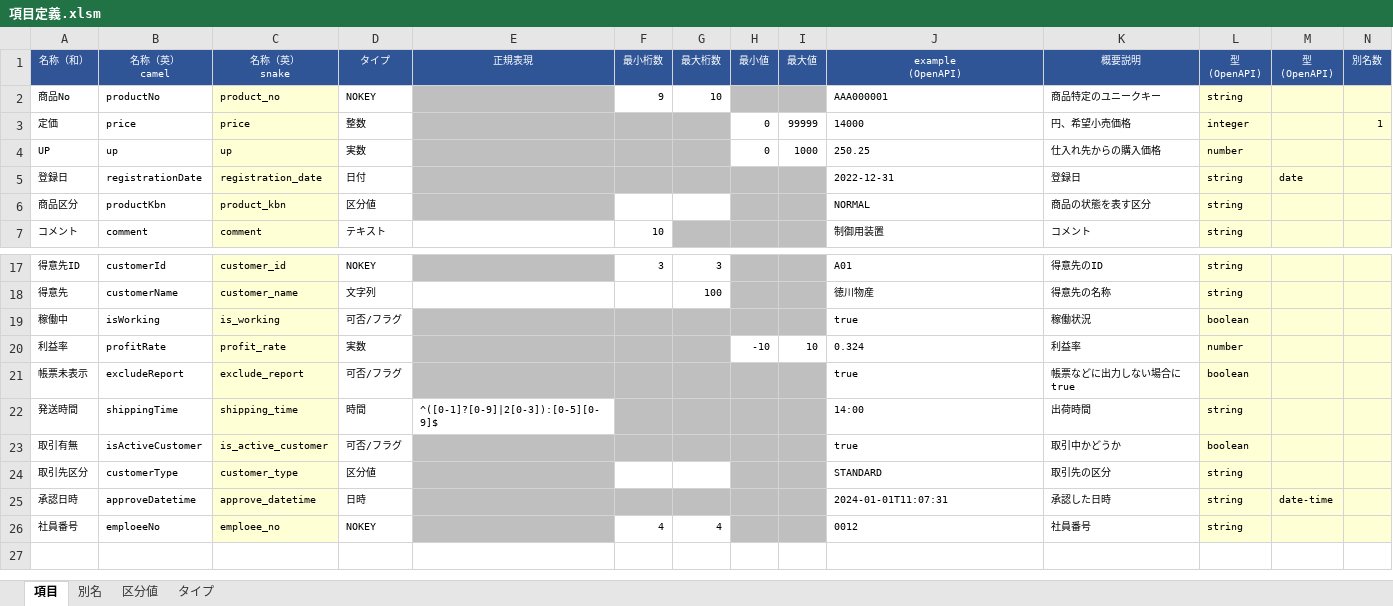
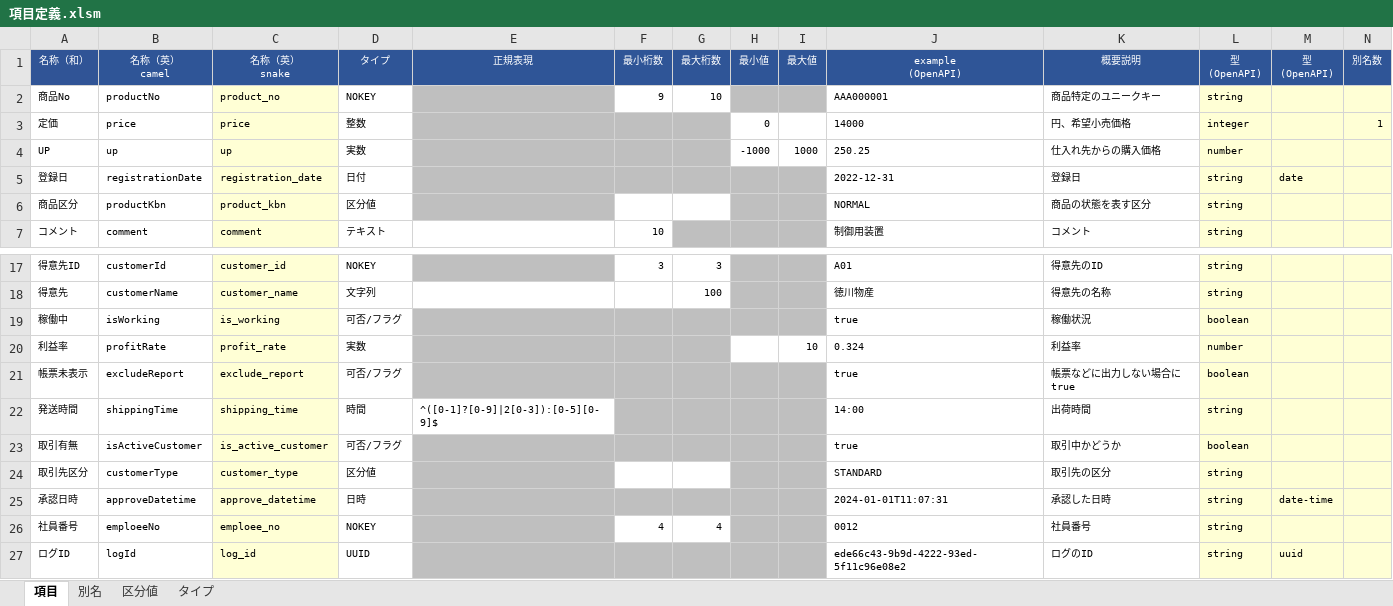
Before and after one commit to teru-0529/define-monad, an Excel workbook: 項目定義.xlsm, sheet 項目, drawn as a sheet; only a part is shown, gaps mark what is left out; values as stored, in another font and other column widths than the file's, no borders; conditional formats not drawn; rows hold the shown columns only; the diff names each change by its address in the sheet, - before the commit and + after, or states it on an @@ line.

```diff
--- a/項目定義.xlsm (sheet 項目)
+++ b/項目定義.xlsm (sheet 項目)
-I3 (最大値): 99999
+I3 (最大値): (empty)
-H4 (最小値): 0
+H4 (最小値): -1000
-H20 (最小値): -10
+H20 (最小値): (empty)
+row 27: ログID | logId | log_id | UUID |  |  |  |  |  | ede66c43-9b9d-4222-93ed-5f11c96e08e2 | ログのID | string | uuid
```
Also changed, not shown: 6 other files.
